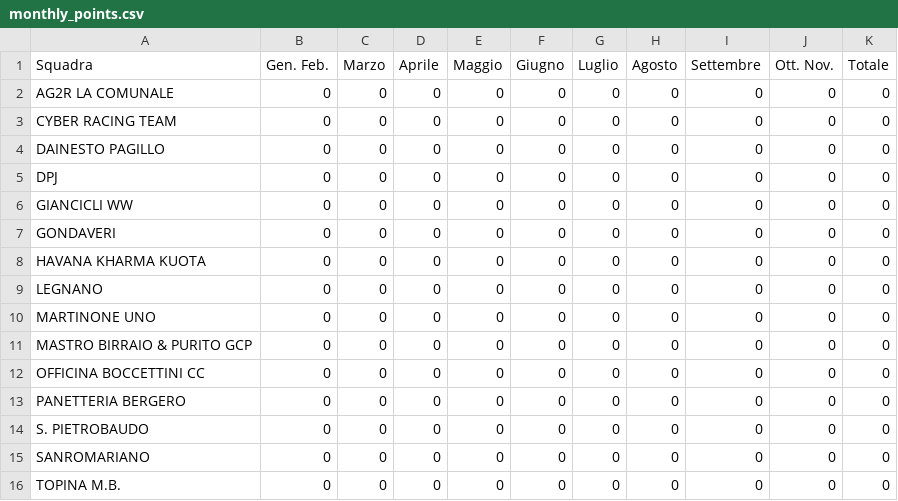
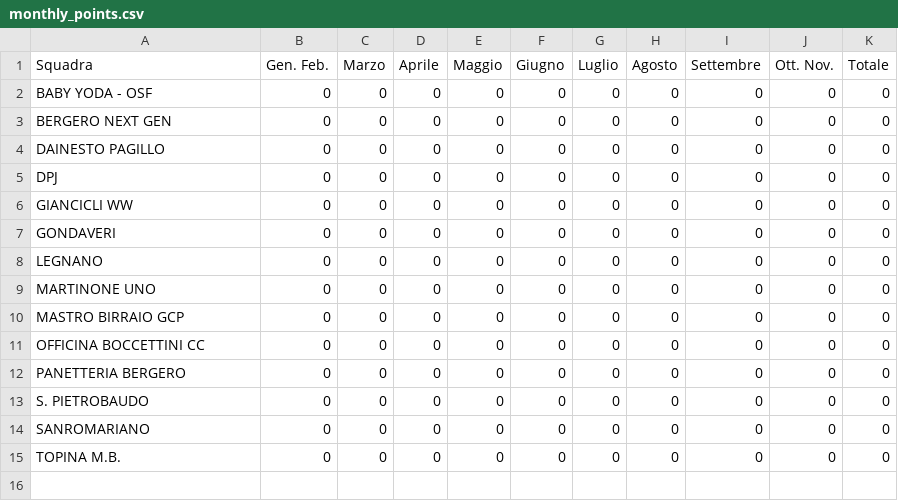
Before and after one commit to ciclismoreale/ciclismoreale.github.io, a CSV file: data/monthly_points.csv, drawn as a sheet.

```diff
--- a/data/monthly_points.csv
+++ b/data/monthly_points.csv
@@ -1,4 +1,4 @@
 Squadra,Gen. Feb.,Marzo,Aprile,Maggio,Giugno,Luglio,Agosto,Settembre,Ott. Nov.,Totale
-AG2R LA COMUNALE,0,0,0,0,0,0,0,0,0,0
-CYBER RACING TEAM,0,0,0,0,0,0,0,0,0,0
+BABY YODA - OSF,0,0,0,0,0,0,0,0,0,0
+BERGERO NEXT GEN,0,0,0,0,0,0,0,0,0,0
 DAINESTO PAGILLO,0,0,0,0,0,0,0,0,0,0
@@ -7,6 +7,5 @@ GIANCICLI WW,0,0,0,0,0,0,0,0,0,0
 GONDAVERI,0,0,0,0,0,0,0,0,0,0
-HAVANA KHARMA KUOTA,0,0,0,0,0,0,0,0,0,0
 LEGNANO,0,0,0,0,0,0,0,0,0,0
 MARTINONE UNO,0,0,0,0,0,0,0,0,0,0
-MASTRO BIRRAIO & PURITO GCP,0,0,0,0,0,0,0,0,0,0
+MASTRO BIRRAIO GCP,0,0,0,0,0,0,0,0,0,0
 OFFICINA BOCCETTINI CC,0,0,0,0,0,0,0,0,0,0
```
Also changed, not shown: data/monthly_rank.csv.
